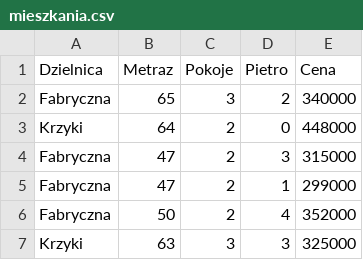
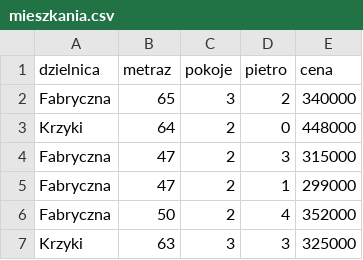
Before and after one commit to GTR1701/laby-statystyka, a CSV file: Lab11/mieszkania.csv, drawn as a sheet; only a part is shown.

```diff
--- a/Lab11/mieszkania.csv
+++ b/Lab11/mieszkania.csv
@@ -1,2 +1,2 @@
-Dzielnica;Metraz;Pokoje;Pietro;Cena
+dzielnica;metraz;pokoje;pietro;cena
 Fabryczna;65;3;2;340000
```
Also changed, not shown: 6 other files.
